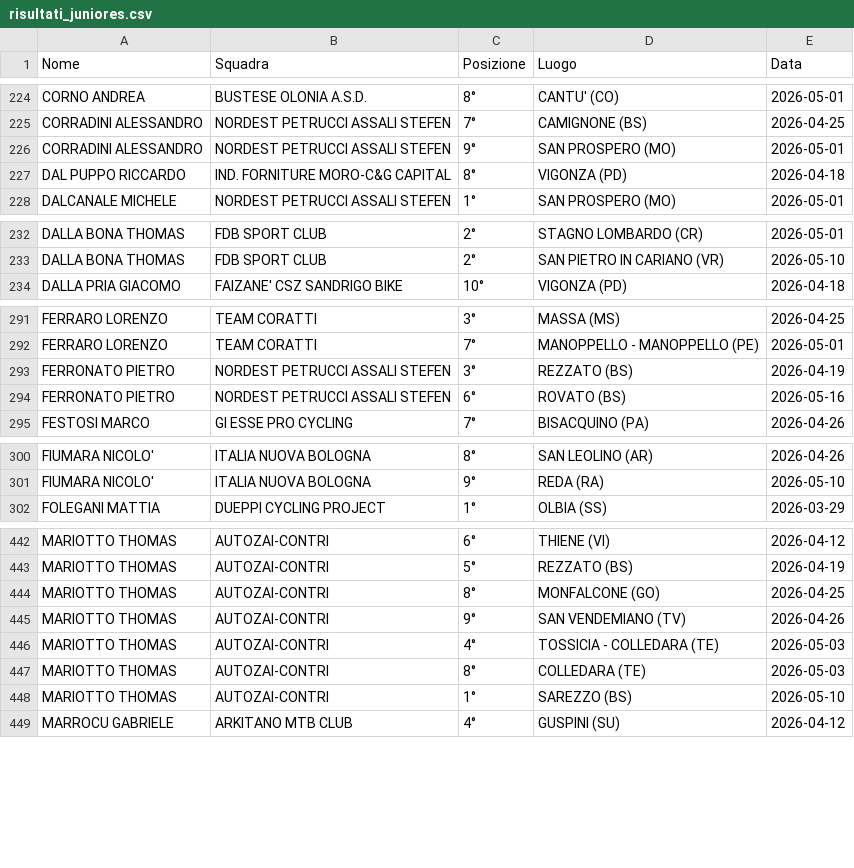
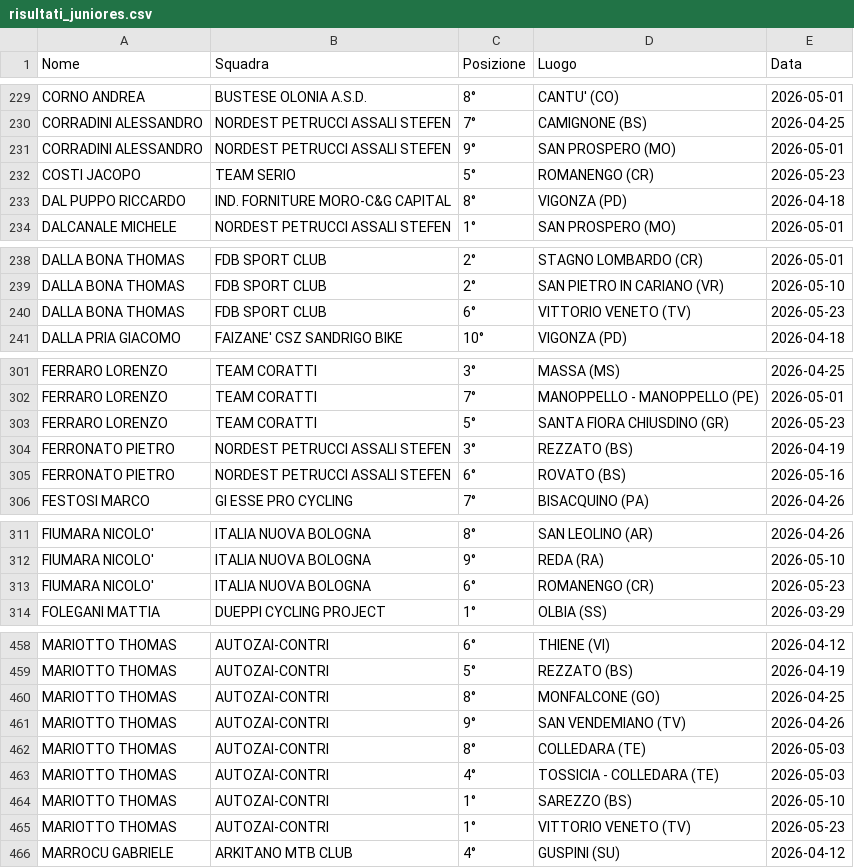
Before and after one commit to tommivincenzi-lab/fci-data-scraper, a CSV file: risultati_juniores.csv, drawn as a sheet; only a part is shown, gaps mark what is left out; the diff covers the shown part only.

```diff
--- a/risultati_juniores.csv
+++ b/risultati_juniores.csv
@@ -226,2 +231,3 @@ CORRADINI ALESSANDRO,NORDEST PETRUCCI ASSALI STEFEN,7°,CAMIGNONE (BS),2026-04-2
 CORRADINI ALESSANDRO,NORDEST PETRUCCI ASSALI STEFEN,9°,SAN PROSPERO (MO),2026-05-01
+COSTI JACOPO,TEAM SERIO,5°,ROMANENGO (CR),2026-05-23
 DAL PUPPO RICCARDO,IND. FORNITURE MORO-C&G CAPITAL,8°,VIGONZA (PD),2026-04-18
@@ -233,2 +239,3 @@ DALLA BONA THOMAS,FDB SPORT CLUB,2°,STAGNO LOMBARDO (CR),2026-05-01
 DALLA BONA THOMAS,FDB SPORT CLUB,2°,SAN PIETRO IN CARIANO (VR),2026-05-10
+DALLA BONA THOMAS,FDB SPORT CLUB,6°,VITTORIO VENETO (TV),2026-05-23
 DALLA PRIA GIACOMO,FAIZANE' CSZ SANDRIGO BIKE,10°,VIGONZA (PD),2026-04-18
@@ -292,2 +302,3 @@ FERRARO  LORENZO,TEAM CORATTI,3°,MASSA (MS),2026-04-25
 FERRARO  LORENZO,TEAM CORATTI,7°,MANOPPELLO - MANOPPELLO (PE),2026-05-01
+FERRARO  LORENZO,TEAM CORATTI,5°,SANTA FIORA CHIUSDINO  (GR),2026-05-23
 FERRONATO PIETRO,NORDEST PETRUCCI ASSALI STEFEN,3°,REZZATO (BS),2026-04-19
@@ -301,2 +312,3 @@ FIUMARA NICOLO',ITALIA NUOVA BOLOGNA,8°,SAN LEOLINO (AR),2026-04-26
 FIUMARA NICOLO',ITALIA NUOVA BOLOGNA,9°,REDA (RA),2026-05-10
+FIUMARA NICOLO',ITALIA NUOVA BOLOGNA,6°,ROMANENGO (CR),2026-05-23
 FOLEGANI MATTIA,DUEPPI CYCLING PROJECT,1°,OLBIA (SS),2026-03-29
@@ -445,5 +461,6 @@ MARIOTTO THOMAS,AUTOZAI-CONTRI,8°,MONFALCONE (GO),2026-04-25
 MARIOTTO THOMAS,AUTOZAI-CONTRI,9°,SAN VENDEMIANO (TV),2026-04-26
+MARIOTTO THOMAS,AUTOZAI-CONTRI,8°,COLLEDARA  (TE),2026-05-03
 MARIOTTO THOMAS,AUTOZAI-CONTRI,4°,TOSSICIA - COLLEDARA (TE),2026-05-03
-MARIOTTO THOMAS,AUTOZAI-CONTRI,8°,COLLEDARA  (TE),2026-05-03
 MARIOTTO THOMAS,AUTOZAI-CONTRI,1°,SAREZZO (BS),2026-05-10
+MARIOTTO THOMAS,AUTOZAI-CONTRI,1°,VITTORIO VENETO (TV),2026-05-23
 MARROCU  GABRIELE,ARKITANO MTB CLUB,4°,GUSPINI (SU),2026-04-12
```
Also changed, not shown: 25 added rows and 10 moved rows elsewhere in this file.
